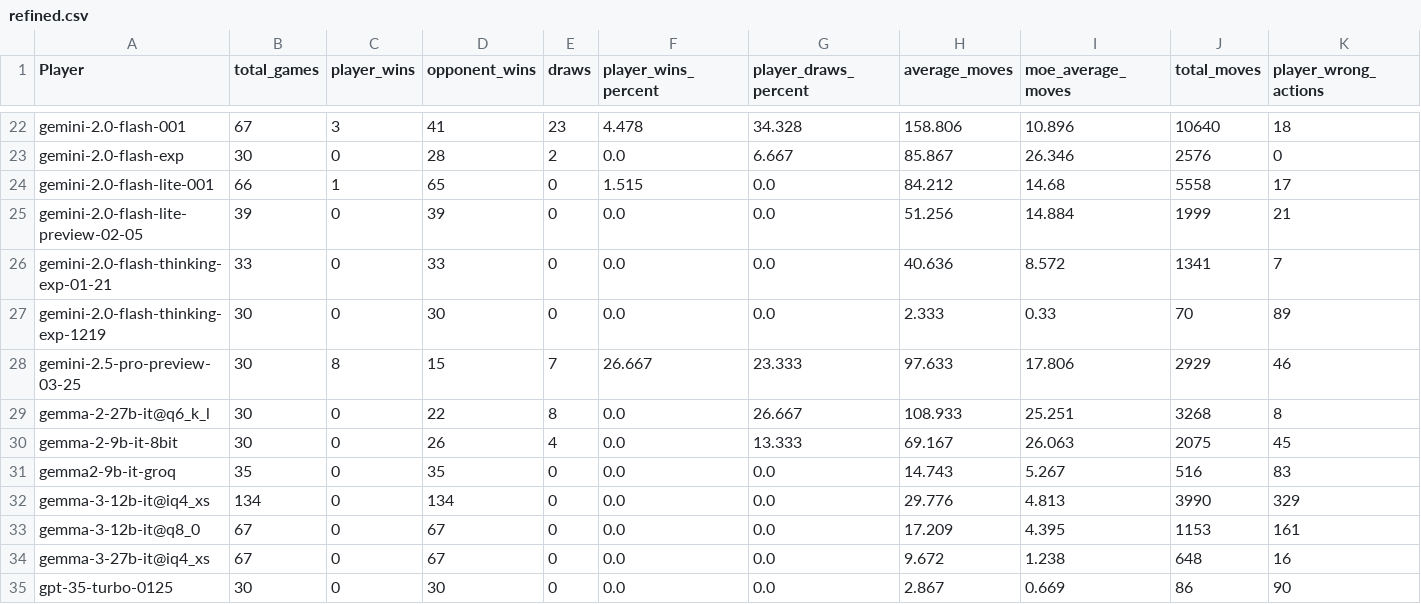
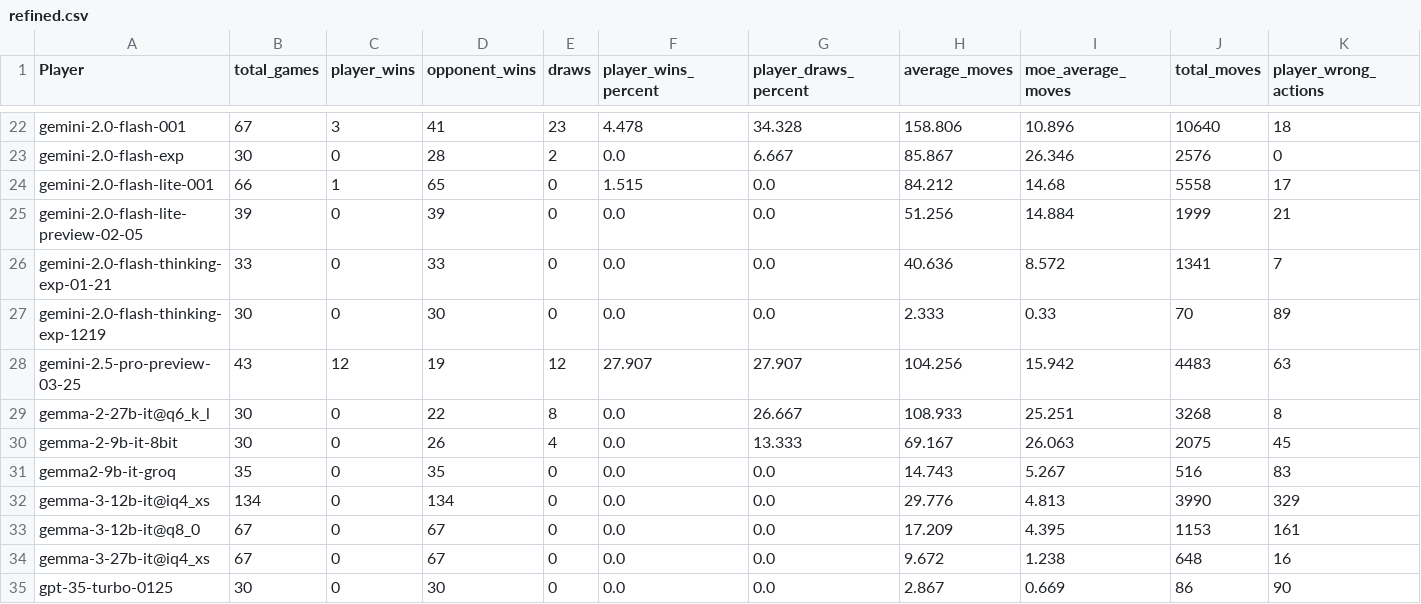
Before and after one commit to maxim-saplin/llm_chess, a CSV file: data_processing/refined.csv, drawn as a sheet; only a part is shown, gaps mark what is left out; removed rows and columns are numbered as before the commit, all else as after; rows hold the shown columns only; the diff names each change by its address in the sheet, - before the commit and + after, or states it on an @@ line.

```diff
--- a/data_processing/refined.csv
+++ b/data_processing/refined.csv
-row 28: gemini-2.5-pro-preview-03-25 | 30 | 8 | 15 | 7 | 26.667 | 23.333 | 97.633 | 17.806 | 2929 | 46
+row 28: gemini-2.5-pro-preview-03-25 | 43 | 12 | 19 | 12 | 27.907 | 27.907 | 104.256 | 15.942 | 4483 | 63
```
Also changed, not shown: data_processing/aggregate.csv, 1 other file.
